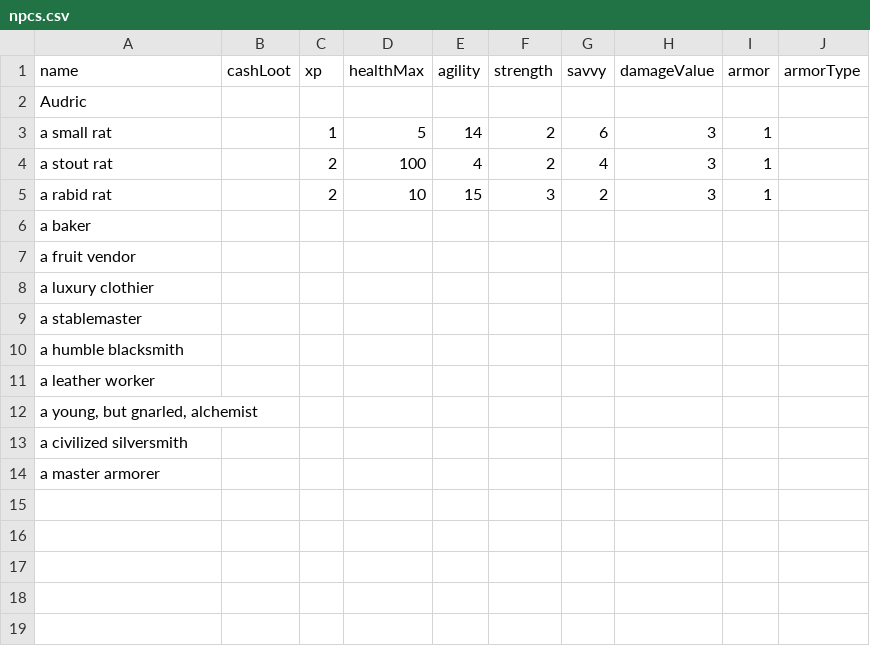
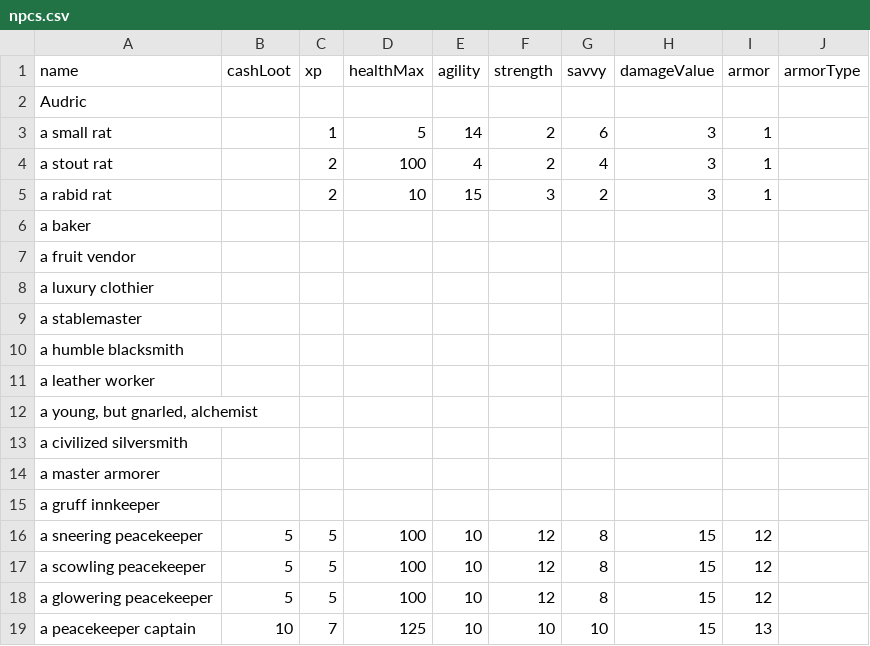
Before and after one commit to StevenKitzes/threadbare-mud, a CSV file: docs/npcs.csv, drawn as a sheet; the diff names each change by its address in the sheet, - before the commit and + after, or states it on an @@ line.

```diff
--- a/docs/npcs.csv
+++ b/docs/npcs.csv
+row 15: a gruff innkeeper
+row 16: a sneering peacekeeper | 5 | 5 | 100 | 10 | 12 | 8 | 15 | 12
+row 17: a scowling peacekeeper | 5 | 5 | 100 | 10 | 12 | 8 | 15 | 12
+row 18: a glowering peacekeeper | 5 | 5 | 100 | 10 | 12 | 8 | 15 | 12
+row 19: a peacekeeper captain | 10 | 7 | 125 | 10 | 10 | 10 | 15 | 13
```
Also changed, not shown: docs/items.csv, 42 other files.
